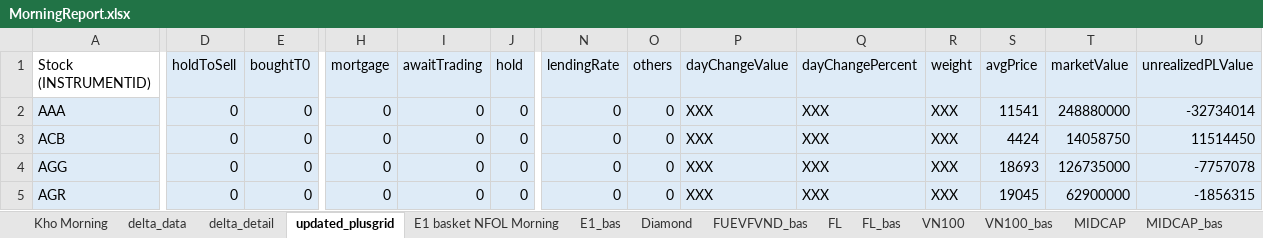
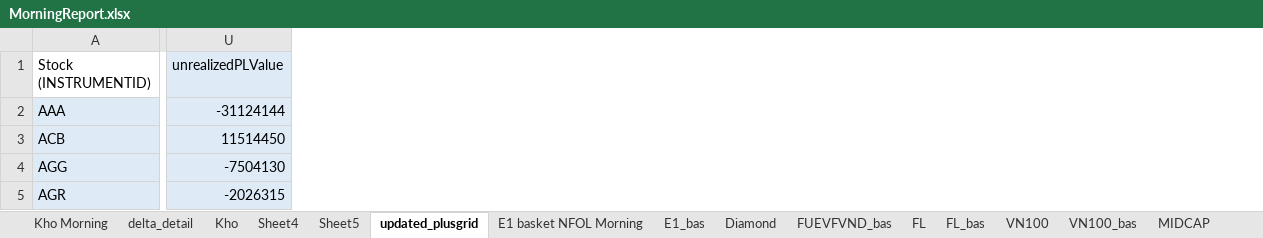
Before and after one commit to ViNTT020120/quick_operation_portfolio, an Excel workbook: Daily Trading/MorningReport.xlsx, sheet updated_plusgrid, drawn as a sheet; only a part is shown, gaps mark what is left out; values as stored, in another font and other column widths than the file's, no borders; the diff covers the shown part only; the diff names each change by its address in the sheet, - before the commit and + after, or states it on an @@ line.

```diff
--- a/Daily Trading/MorningReport.xlsx (sheet updated_plusgrid)
+++ b/Daily Trading/MorningReport.xlsx (sheet updated_plusgrid)
-sheet tab: delta_data
+sheet tab: Kho
+sheet tab: Sheet4
+sheet tab: Sheet5
@@ column D (holdToSell) hidden, rows 2-5: all 0 @@
@@ column E (boughtT0) hidden, rows 2-5: all 0 @@
@@ column H (mortgage) hidden, rows 2-5: all 0 @@
@@ column I (awaitTrading) hidden, rows 2-5: all 0 @@
@@ column J (hold) hidden, rows 2-5: all 0 @@
@@ column N (lendingRate) hidden, rows 2-5: all 0 @@
@@ column O (others) hidden, rows 2-5: all 0 @@
@@ column P (dayChangeValue) hidden, rows 2-5: all XXX @@
@@ column Q (dayChangePercent) hidden, rows 2-5: all XXX @@
@@ column R (weight) hidden, rows 2-5: all XXX @@
@@ column S (avgPrice) hidden, rows 2-5: 11541 | 4424 | 18693 | 19045 @@
@@ column T (marketValue) hidden, rows 2-5: 248880000 | 14058750 | 126735000 | 62900000 @@
-U2 (unrealizedPLValue): -32734014
+U2 (unrealizedPLValue): -31124144
-U4 (unrealizedPLValue): -7757078
+U4 (unrealizedPLValue): -7504130
-U5 (unrealizedPLValue): -1856315
+U5 (unrealizedPLValue): -2026315
```
Also changed, not shown: 6 removed columns and 994 edited cells elsewhere in this sheet, sheet MIDCAP, sheet VN100, sheet E1 basket NFOL Morning, sheet VFS, sheet FL, sheet Diamond, 2 more sheets, formulas that keep their value, hidden cells, 2 other files.
